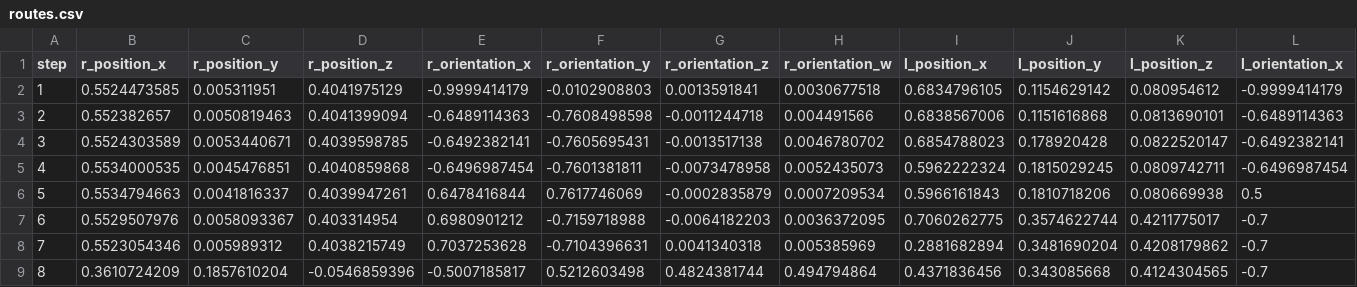
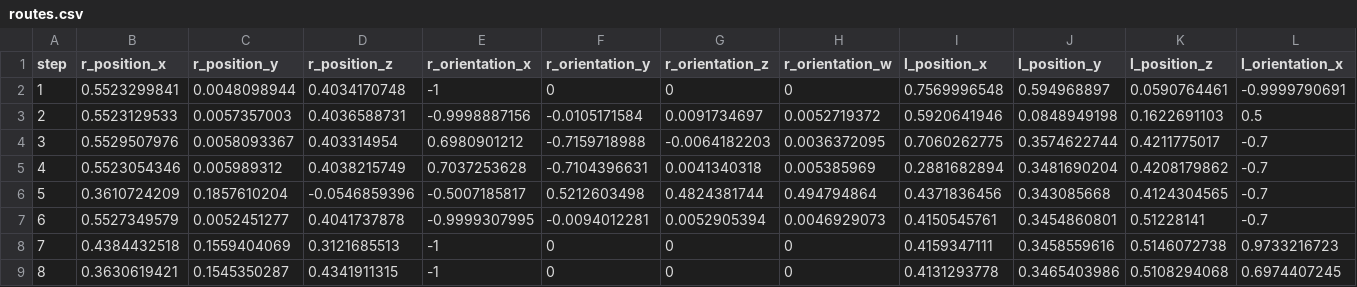
Before and after one commit to LiDuanAtGlasgow/Updated-KCNet-GarNet-ROS, a CSV file: src/robot_manipulation/scripts/manipulation/routes/jeans/pos_0009/routes.csv, drawn as a sheet; only a part is shown; the shorter side is filled out with more unchanged rows; removed rows and columns are numbered as before the commit, all else as after; rows hold the shown columns only; the diff names each change by its address in the sheet, - before the commit and + after, or states it on an @@ line.

```diff
--- a/src/robot_manipulation/scripts/manipulation/routes/jeans/pos_0009/routes.csv
+++ b/src/robot_manipulation/scripts/manipulation/routes/jeans/pos_0009/routes.csv
-row 2: 1 | 0.5524473585 | 0.005311951 | 0.4041975129 | -0.9999414179 | -0.0102908803 | 0.0013591841 | 0.0030677518 | 0.6834796105 | 0.1154629142 | 0.080954612 | -0.9999414179
-row 3: 2 | 0.552382657 | 0.0050819463 | 0.4041399094 | -0.6489114363 | -0.7608498598 | -0.0011244718 | 0.004491566 | 0.6838567006 | 0.1151616868 | 0.0813690101 | -0.6489114363
-row 4: 3 | 0.5524303589 | 0.0053440671 | 0.4039598785 | -0.6492382141 | -0.7605695431 | -0.0013517138 | 0.0046780702 | 0.6854788023 | 0.178920428 | 0.0822520147 | -0.6492382141
-row 5: 4 | 0.5534000535 | 0.0045476851 | 0.4040859868 | -0.6496987454 | -0.7601381811 | -0.0073478958 | 0.0052435073 | 0.5962222324 | 0.1815029245 | 0.0809742711 | -0.6496987454
-row 6: 5 | 0.5534794663 | 0.0041816337 | 0.4039947261 | 0.6478416844 | 0.7617746069 | -0.0002835879 | 0.0007209534 | 0.5966161843 | 0.1810718206 | 0.080669938 | 0.5
+row 2: 1 | 0.5523299841 | 0.0048098944 | 0.4034170748 | -1 | 0 | 0 | 0 | 0.7569996548 | 0.594968897 | 0.0590764461 | -0.9999790691
+row 3: 2 | 0.5523129533 | 0.0057357003 | 0.4036588731 | -0.9998887156 | -0.0105171584 | 0.0091734697 | 0.0052719372 | 0.5920641946 | 0.0848949198 | 0.1622691103 | 0.5
@@ column A (step) renumbered from row 4 down @@
```
Also changed, not shown: src/robot_manipulation/scripts/manipulation/routes/shirts/pos_0001/routes.csv, src/robot_manipulation/scripts/manipulation/routes/sweaters/pos_0005/routes.csv, 2 other files.
